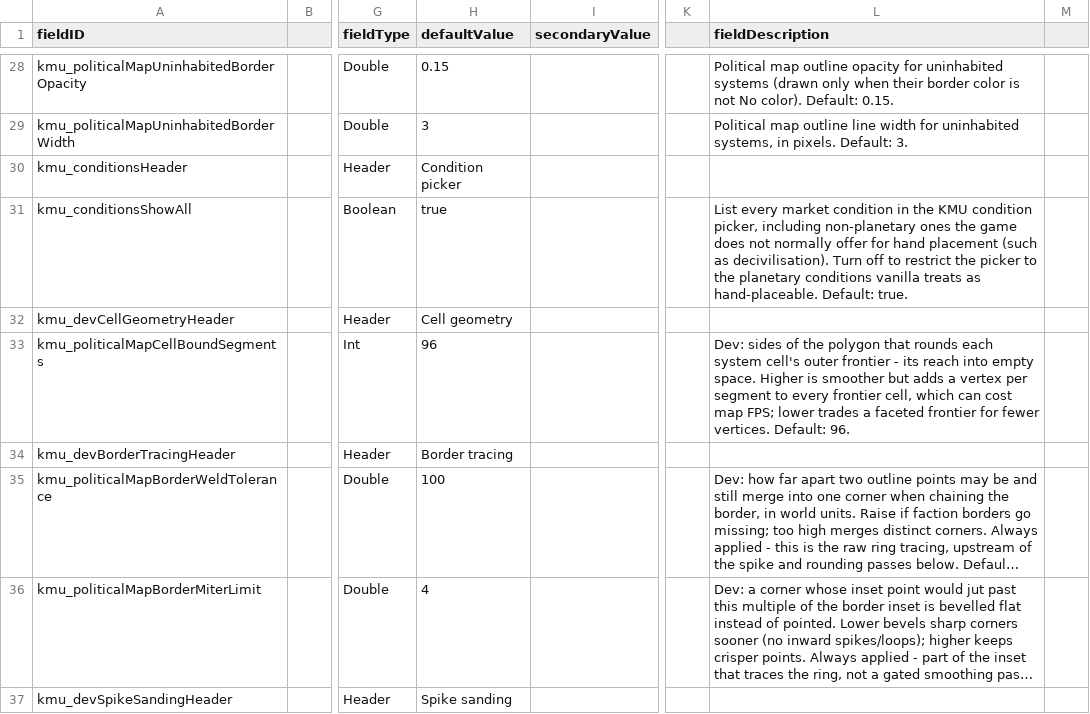
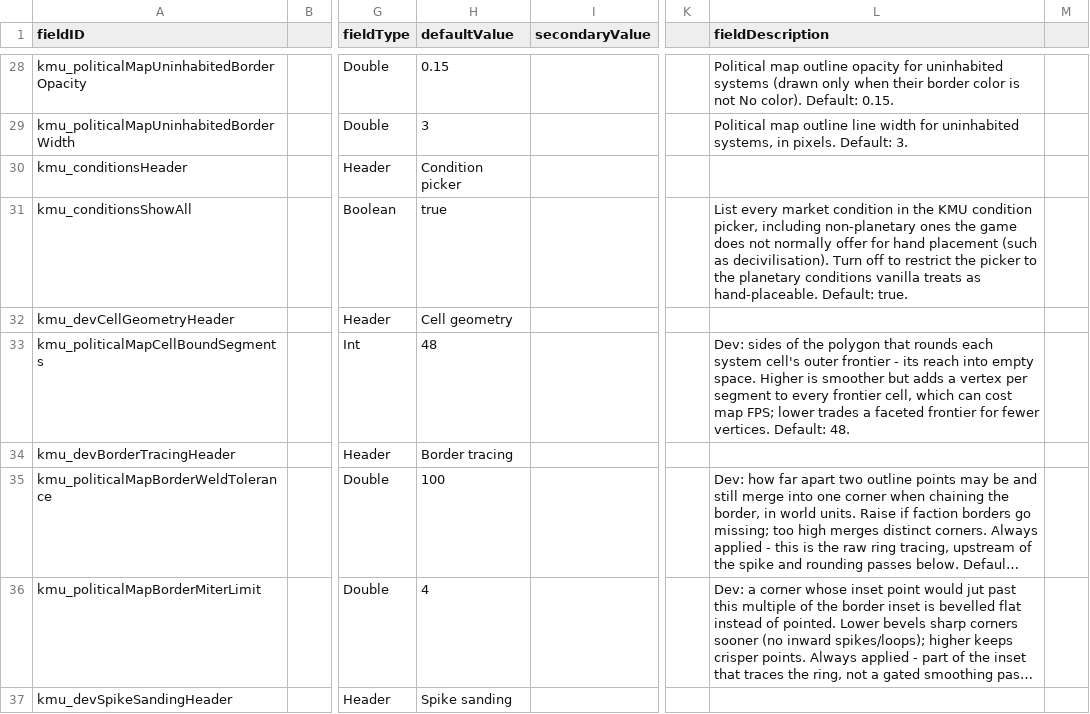
Before and after one commit to Klark-Morrigan/Starsector-Mod-KMU, a CSV file: data/config/LunaSettings.csv, drawn as a sheet; only a part is shown, gaps mark what is left out; long unchanged cells end in …; the diff covers the shown part only; the diff names each change by its address in the sheet, - before the commit and + after, or states it on an @@ line.

Commit message:
chore: update LunaLib defaults

```diff
--- a/data/config/LunaSettings.csv
+++ b/data/config/LunaSettings.csv
-H33 (defaultValue): 96
+H33 (defaultValue): 48
-L33 (fieldDescription): …vertices. Default: 96.
+L33 (fieldDescription): …vertices. Default: 48.
```
Also changed, not shown: 10 edited cells elsewhere in this file, 1 other file.
